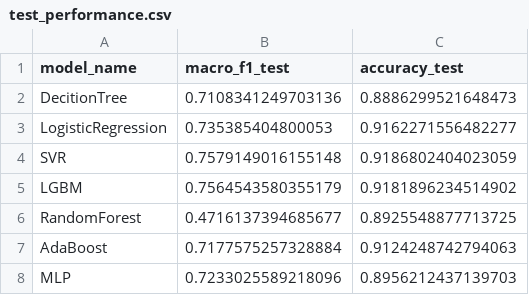
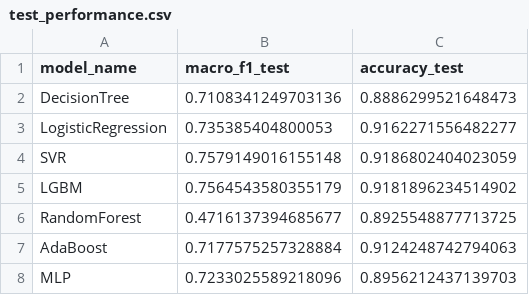
Before and after one commit to The-obsrvr/CurrentResearchinDS, a CSV file: results/test_performance.csv, drawn as a sheet.

Commit message:
refactor models

```diff
--- a/results/test_performance.csv
+++ b/results/test_performance.csv
@@ -1,3 +1,3 @@
 model_name,macro_f1_test,accuracy_test
-DecitionTree,0.7108341249703136,0.8886299521648473
+DecisionTree,0.7108341249703136,0.8886299521648473
 LogisticRegression,0.735385404800053,0.9162271556482277
```
Also changed, not shown: 1 other file.
